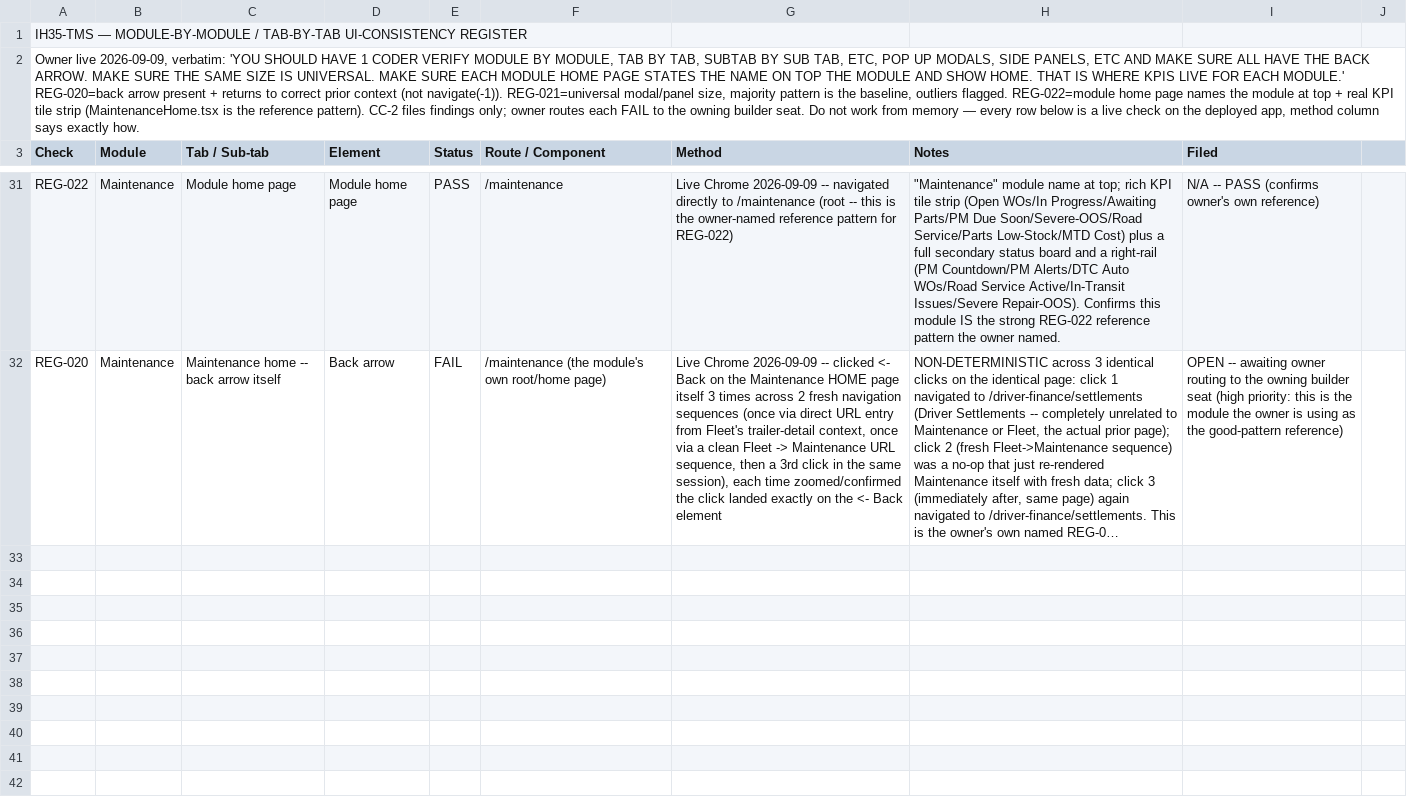
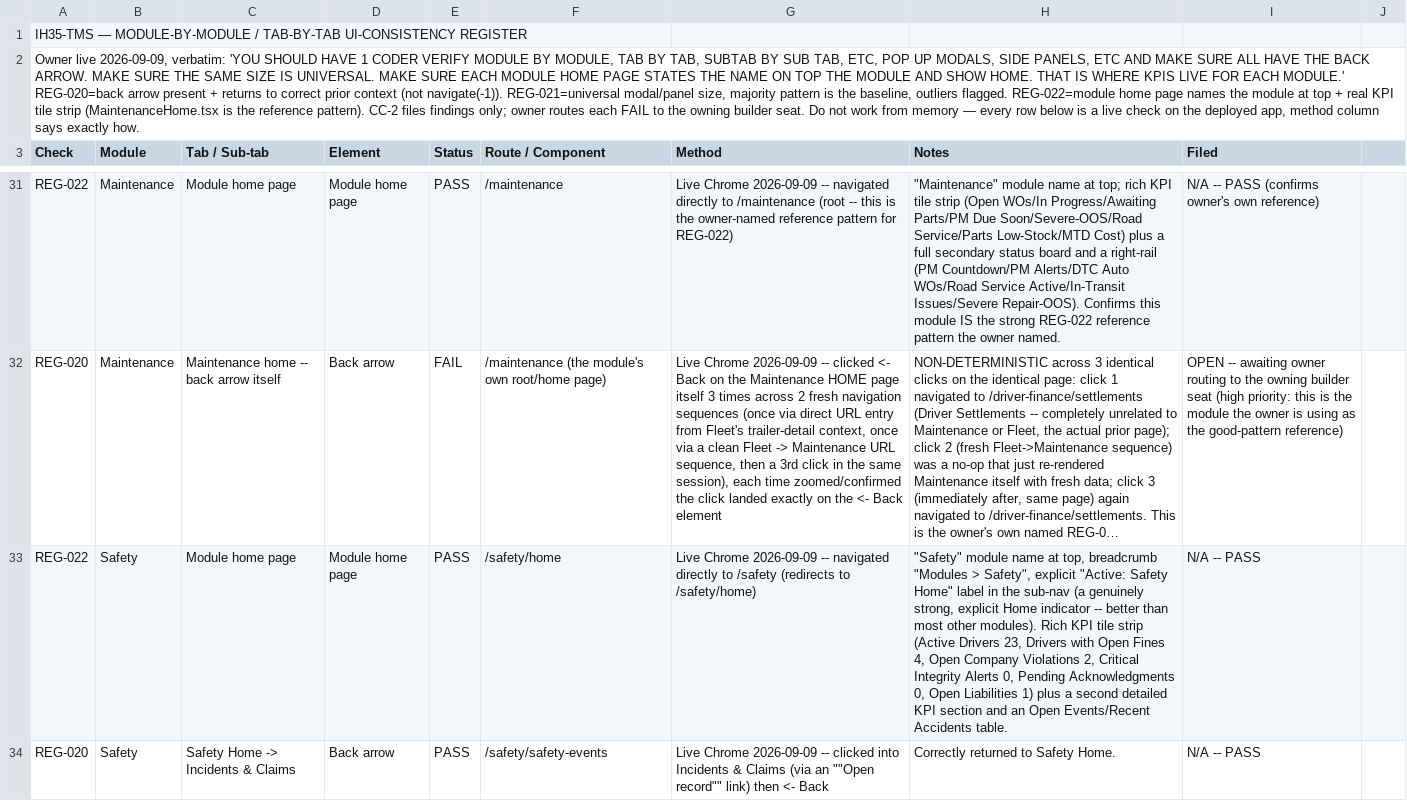
Before and after one commit to tioperfumes07/IH35-TMS, a CSV file: docs/register/REG-020-021-022-UI-CONSISTENCY-2026-09-09.csv, drawn as a sheet; only a part is shown, gaps mark what is left out; long unchanged cells end in …; the diff covers the shown part only; the diff names each change by its address in the sheet, - before the commit and + after, or states it on an @@ line.

```diff
--- a/docs/register/REG-020-021-022-UI-CONSISTENCY-2026-09-09.csv
+++ b/docs/register/REG-020-021-022-UI-CONSISTENCY-2026-09-09.csv
+row 33: REG-022 | Safety | Module home page | Module home page | PASS | /safety/home | Live Chrome 2026-09-09 -- navigated directly to /safety (redirects to /safety/home) | "Safety" module name at top, breadcrumb "Modules > Safety", explicit "Active: Safety Home" label in the sub-nav (a genuinely strong, explicit Home indicator -- better than most other modules). Rich KPI tile strip (Active Drivers 23, Drivers with Open Fines 4, Open Company Violations 2, Critical Integrity Alerts 0, Pending Acknowledgments 0, Open Liabilities 1) plus a second detailed KPI section and an Open Events/Recent Accidents table. | N/A -- PASS
+row 34: REG-020 | Safety | Safety Home -> Incidents & Claims | Back arrow | PASS | /safety/safety-events | Live Chrome 2026-09-09 -- clicked into Incidents & Claims (via an ""Open record"" link) then <- Back | Correctly returned to Safety Home. | N/A -- PASS
```
Also changed, not shown: 4 added rows elsewhere in this file.
